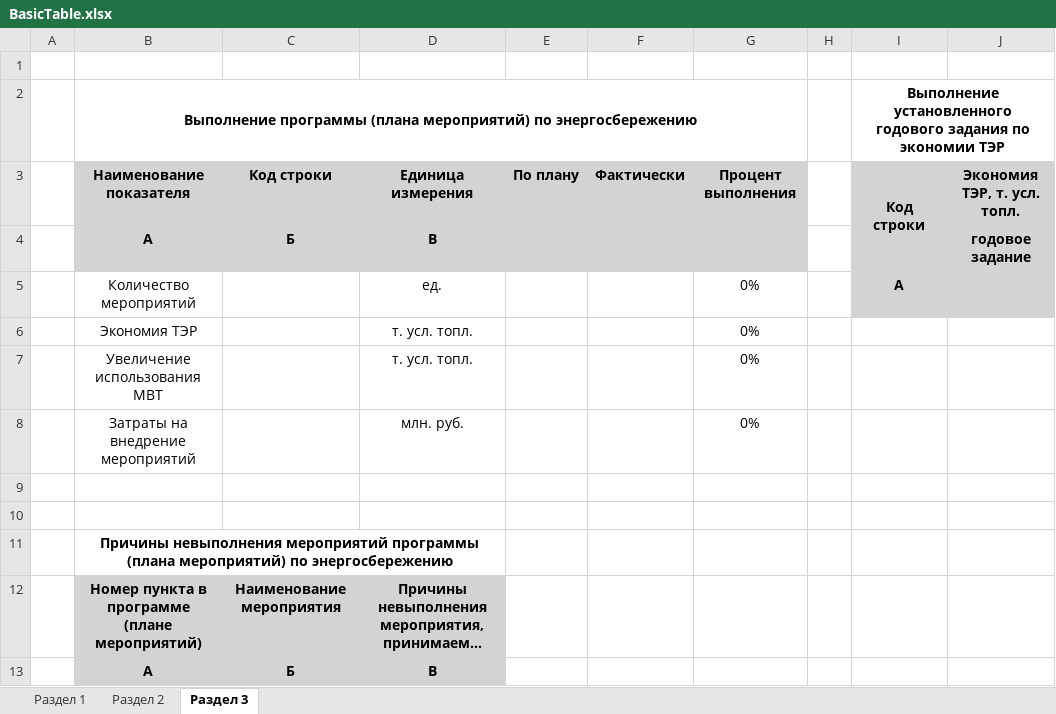
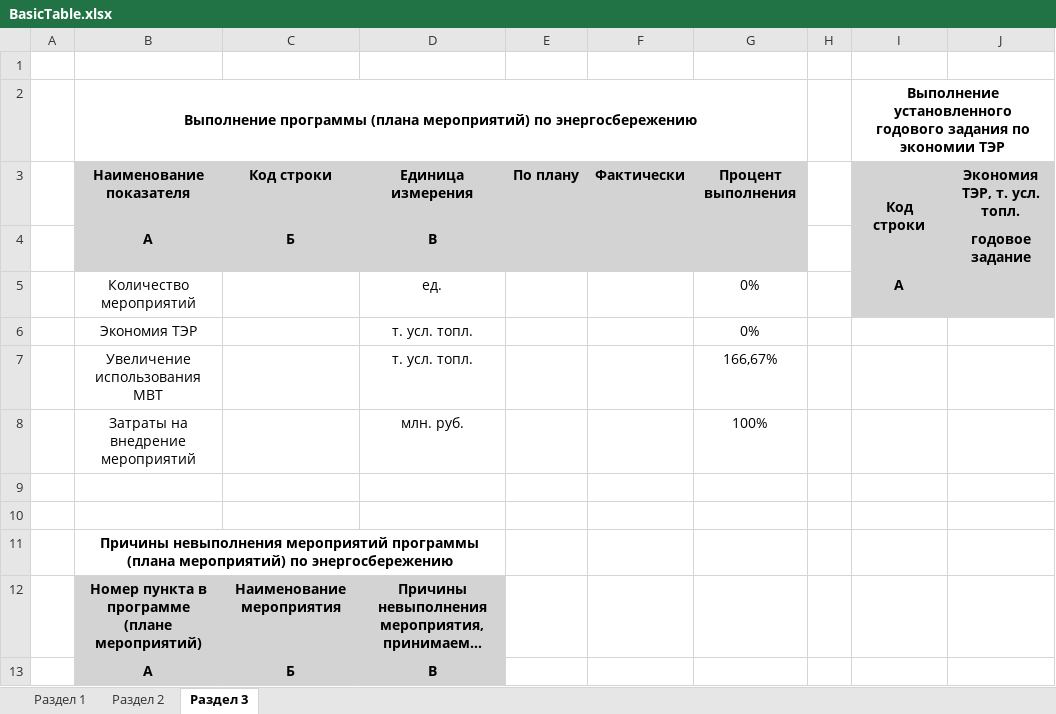
Before and after one commit to LogunovVlad/ERespondent_ver1.0, an Excel workbook: ERespondent/ERespondent/bin/Debug/BasicTable.xlsx, sheet Раздел 3, drawn as a sheet; only a part is shown; long unchanged cells end in …; values as stored, in another font and other column widths than the file's, no borders; the diff names each change by its address in the sheet, - before the commit and + after, or states it on an @@ line.

```diff
--- a/ERespondent/ERespondent/bin/Debug/BasicTable.xlsx (sheet Раздел 3)
+++ b/ERespondent/ERespondent/bin/Debug/BasicTable.xlsx (sheet Раздел 3)
-G7: 0%
+G7: 166,67%
-G8: 0%
+G8: 100%
```
Also changed, not shown: sheet Раздел 1, 35 other files.
